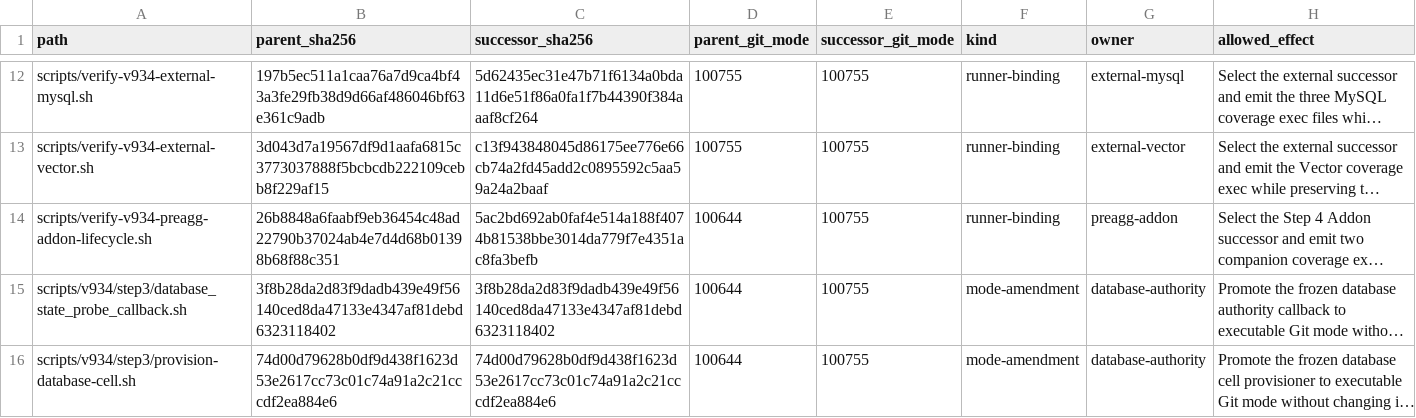
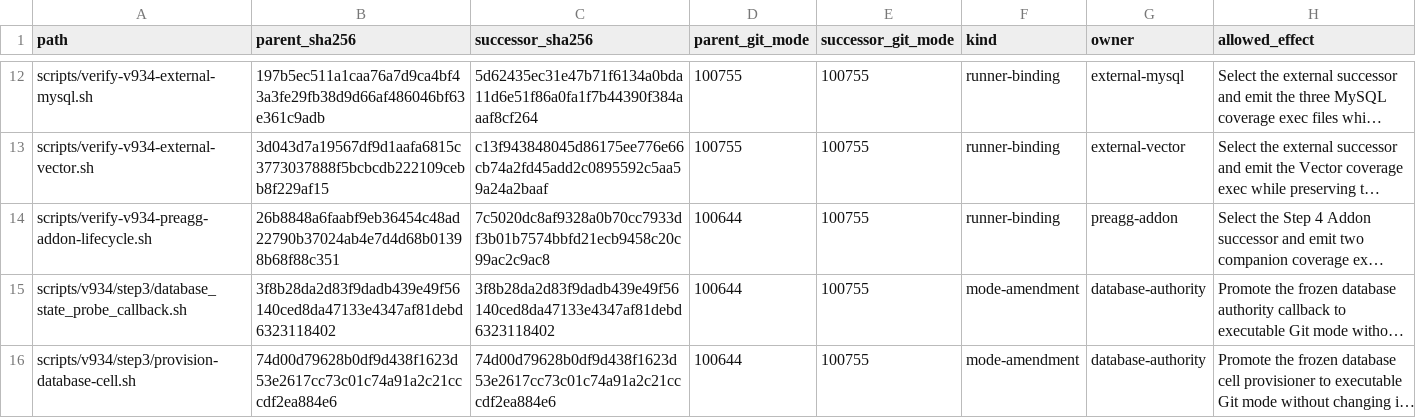
Before and after one commit to foggy-projects/foggy-data-mcp-bridge, a TSV file: scripts/v934/step4/successor/declared-amendments.tsv, drawn as a sheet; only a part is shown, gaps mark what is left out; long unchanged cells end in …; the diff names each change by its address in the sheet, - before the commit and + after, or states it on an @@ line.

```diff
--- a/scripts/v934/step4/successor/declared-amendments.tsv
+++ b/scripts/v934/step4/successor/declared-amendments.tsv
-C14 (successor_sha256): 5ac2bd692ab0faf4e514a188f4074b81538bbe3014da779f7e4351ac8fa3befb
+C14 (successor_sha256): 7c5020dc8af9328a0b70cc7933df3b01b7574bbfd21ecb9458c20c99ac2c9ac8
```
Also changed, not shown: 16 other files.
